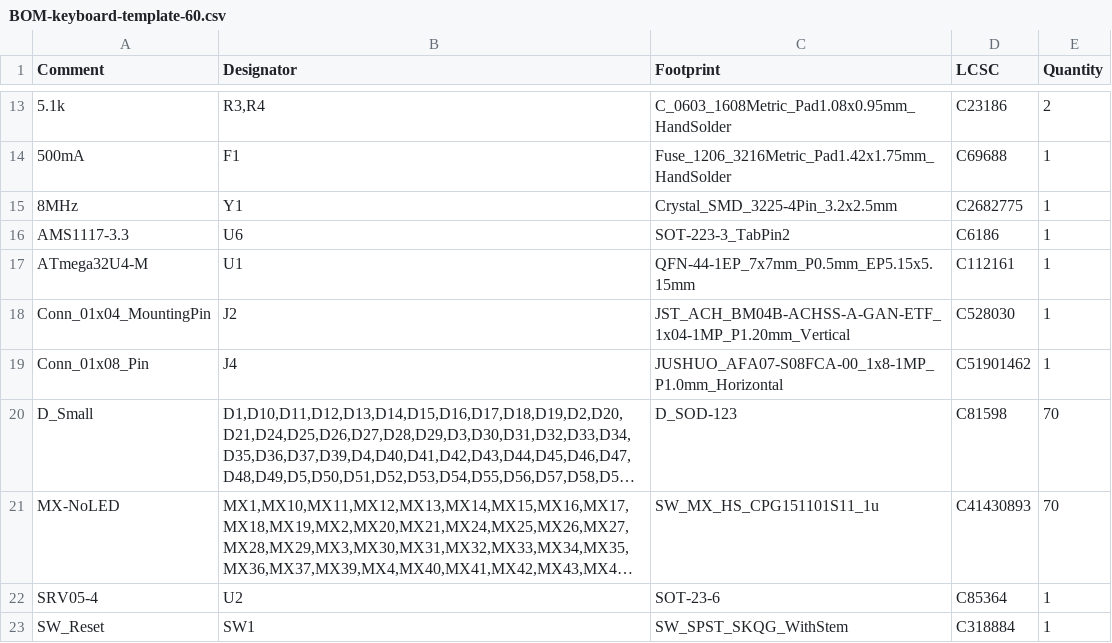
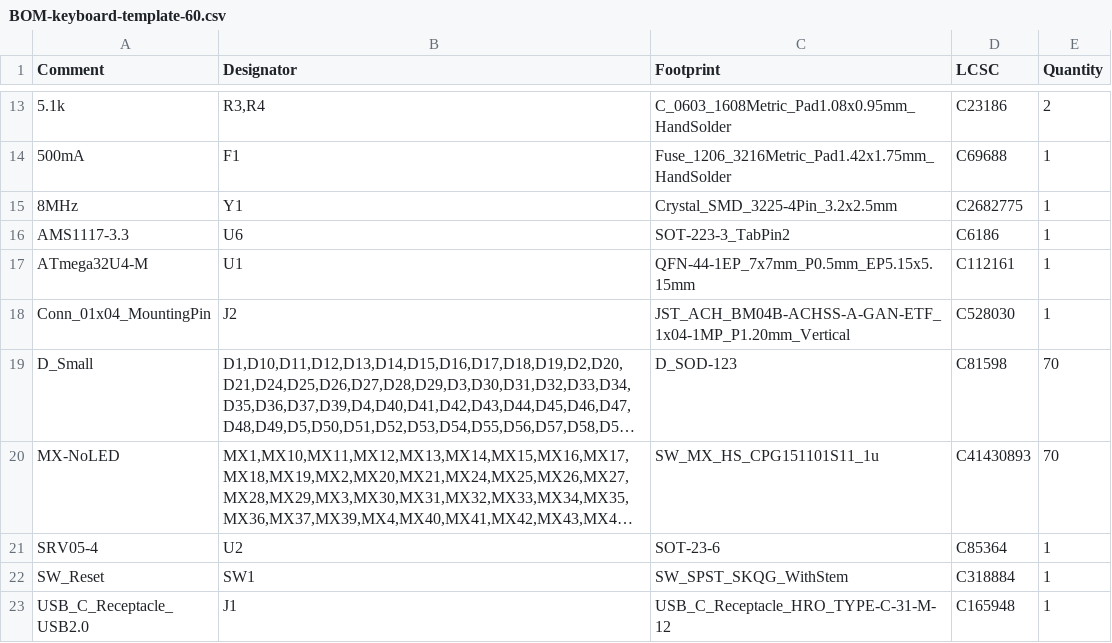
Before and after one commit to rominronin/katana60-pro, a CSV file: jlcpcb/production_files/BOM-keyboard-template-60.csv, drawn as a sheet; only a part is shown, gaps mark what is left out; the shorter side is filled out with more unchanged rows; long unchanged cells end in …; the diff names each change by its address in the sheet, - before the commit and + after, or states it on an @@ line.

```diff
--- a/jlcpcb/production_files/BOM-keyboard-template-60.csv
+++ b/jlcpcb/production_files/BOM-keyboard-template-60.csv
-row 19: Conn_01x08_Pin | J4 | JUSHUO_AFA07-S08FCA-00_1x8-1MP_P1.0mm_Horizontal | C51901462 | 1
```
Also changed, not shown: jlcpcb/production_files/CPL-keyboard-template-60.csv, 13 other files.
